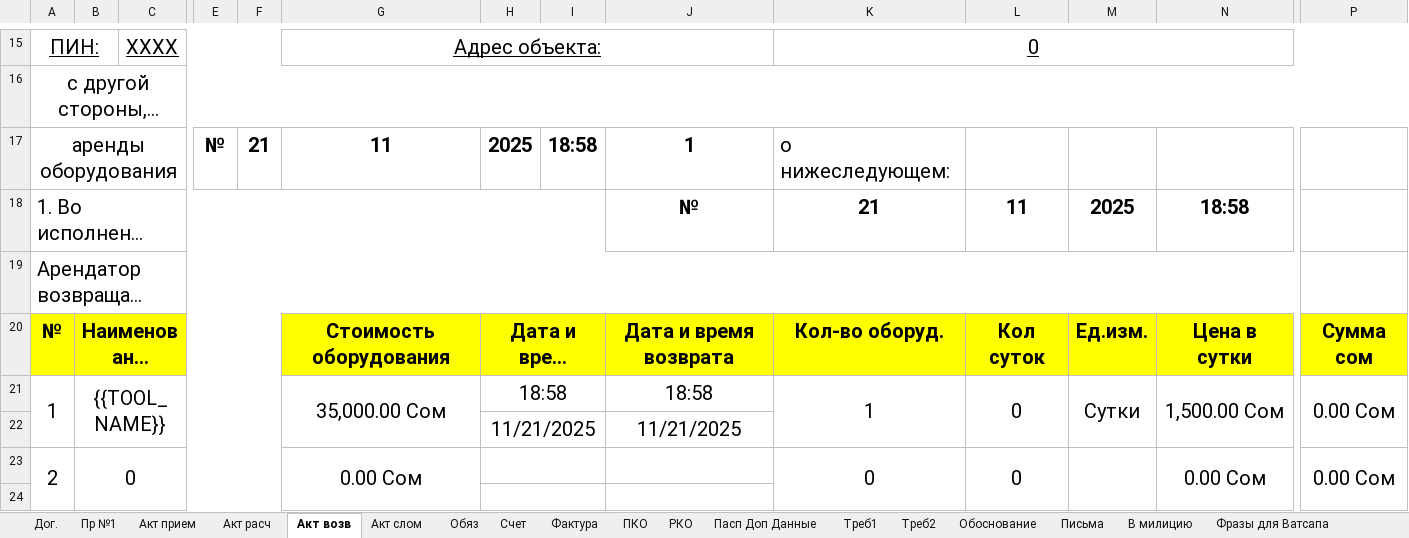
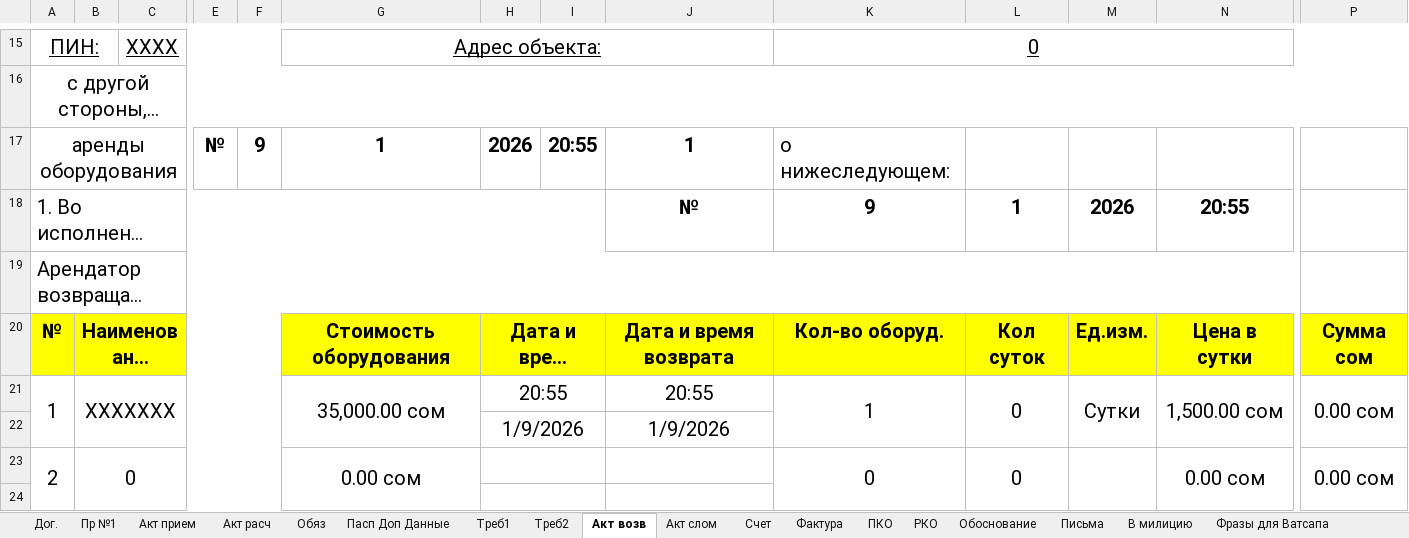
Before and after one commit to 1abama1/tunduk-misha, an Excel workbook: src/main/resources/templates/lermontov.xlsx, sheet Акт возв, drawn as a sheet; only a part is shown, gaps mark what is left out; long unchanged cells end in …; values as stored, in another font and other column widths than the file's, no borders; charts and pictures not drawn; removed rows and columns are numbered as before the commit, all else as after; rows hold the shown columns only; the diff covers the shown part only; the diff names each change by its address in the sheet, - before the commit and + after, or states it on an @@ line.

```diff
--- a/src/main/resources/templates/lermontov.xlsx (sheet Акт возв)
+++ b/src/main/resources/templates/lermontov.xlsx (sheet Акт возв)
@@ sheet tab order changed: Дог. | Пр №1 | Акт прием | Акт расч | Обяз | Пасп Доп Данные | Треб1 | Треб2 | Акт возв | Акт слом | Счет | Фактура | ПКО | РКО | Обоснование | Письма | В милицию | Фразы для Ватсапа @@
-F17: 21
+F17: 9
-G17: 11
+G17: 1
-H17: 2025
+H17: 2026
-I17: 18:58
+I17: 20:55
-K18: 21
+K18: 9
-L18: 11
+L18: 1
-M18: 2025
+M18: 2026
-N18: 18:58
+N18: 20:55
-B21: {{TOOL_NAME}}
+B21: XXXXXXX
-G21: 35,000.00 Сом
+G21: 35,000.00 сом
-H21: 18:58
+H21: 20:55
-J21: 18:58
+J21: 20:55
-N21: 1,500.00 Сом
+N21: 1,500.00 сом
-P21: 0.00 Сом
+P21: 0.00 сом
-row 22:  |  |  |  |  |  | 11/21/2025 |  | 11/21/2025
+row 22:  |  |  |  |  |  | 1/9/2026 |  | 1/9/2026
-G23: 0.00 Сом
+G23: 0.00 сом
-N23: 0.00 Сом
+N23: 0.00 сом
-P23: 0.00 Сом
+P23: 0.00 сом
```
Also changed, not shown: 1 added row, 1 removed row and 33 edited cells elsewhere in this sheet, sheet Акт слом, sheet Дог., sheet Треб1, sheet Фактура, sheet Пр №1, sheet Счет, 11 more sheets, formulas that keep their value, hidden cells, charts or pictures, 23 other files.
